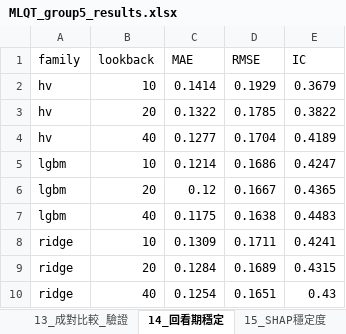
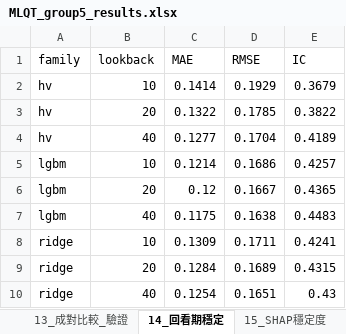
Before and after one commit to changwanlin/mlqt_group5, an Excel workbook: outputs/MLQT_group5_results.xlsx, sheet 14_回看期穩定, drawn as a sheet; values as stored, in another font and other column widths than the file's, no borders; the diff names each change by its address in the sheet, - before the commit and + after, or states it on an @@ line.

```diff
--- a/outputs/MLQT_group5_results.xlsx (sheet 14_回看期穩定)
+++ b/outputs/MLQT_group5_results.xlsx (sheet 14_回看期穩定)
-E5 (IC): 0.4247
+E5 (IC): 0.4257
```
Also changed, not shown: sheet 研究帳本run_log, sheet 16_預測區間, 22 other files.
